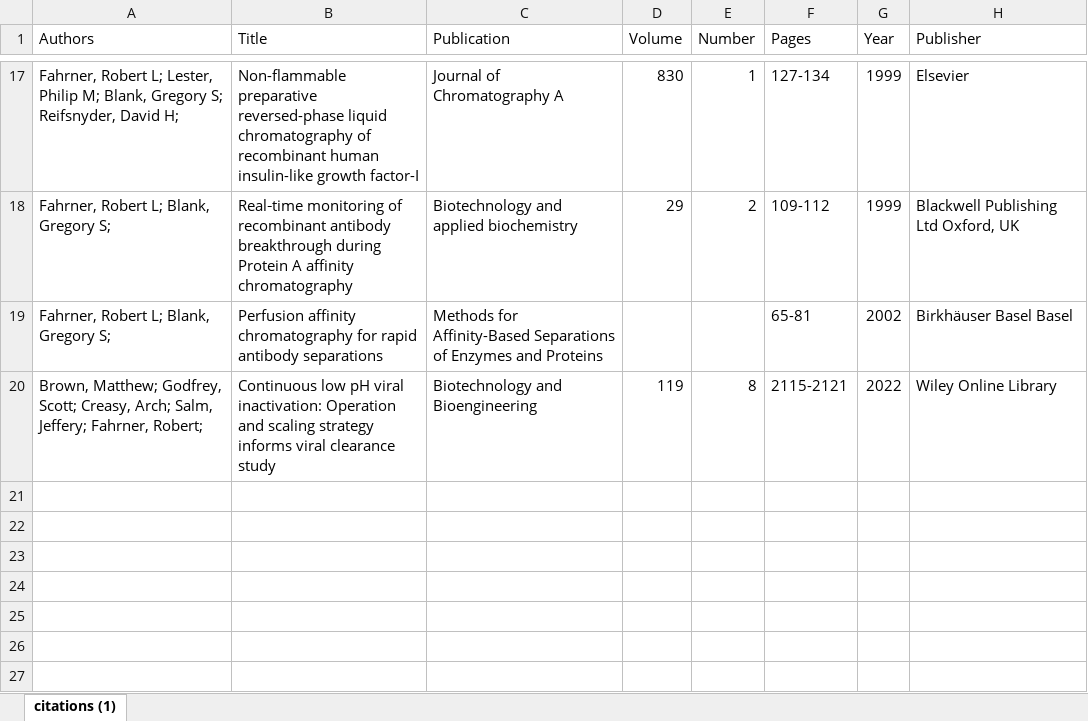
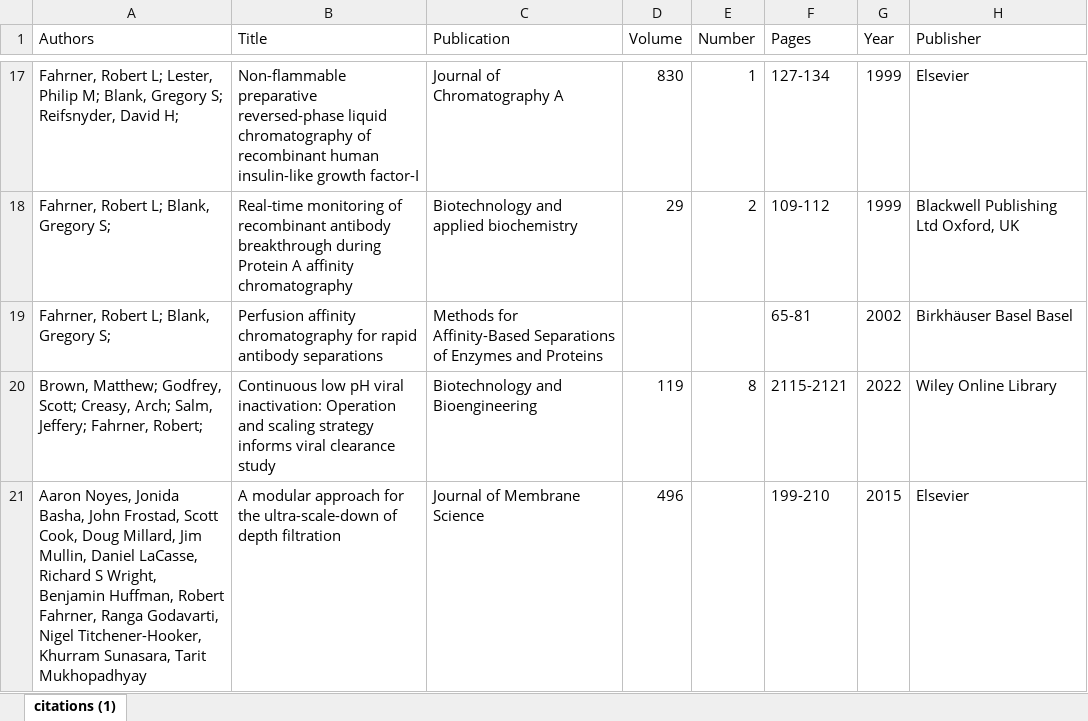
Before and after one commit to robfahrner/Rob-Fahrner-Papers, an Excel workbook: Rob Fahrner Papers.xlsx, sheet citations (1), drawn as a sheet; only a part is shown, gaps mark what is left out; values as stored, in another font and other column widths than the file's, no borders; the diff names each change by its address in the sheet, - before the commit and + after, or states it on an @@ line.

Commit message:
Add files via upload

```diff
--- a/Rob Fahrner Papers.xlsx (sheet citations (1))
+++ b/Rob Fahrner Papers.xlsx (sheet citations (1))
+row 21: Aaron Noyes, Jonida Basha, John Frostad, Scott Cook, Doug Millard, Jim Mullin, Daniel LaCasse, Richard S Wright, Benjamin Huffman, Robert Fahrner, Ranga Godavarti, Nigel Titchener-Hooker, Khurram Sunasara, Tarit Mukhopadhyay | A modular approach for the ultra-scale-down of depth filtration | Journal of Membrane Science | 496 |  | 199-210 | 2015 | Elsevier
```
